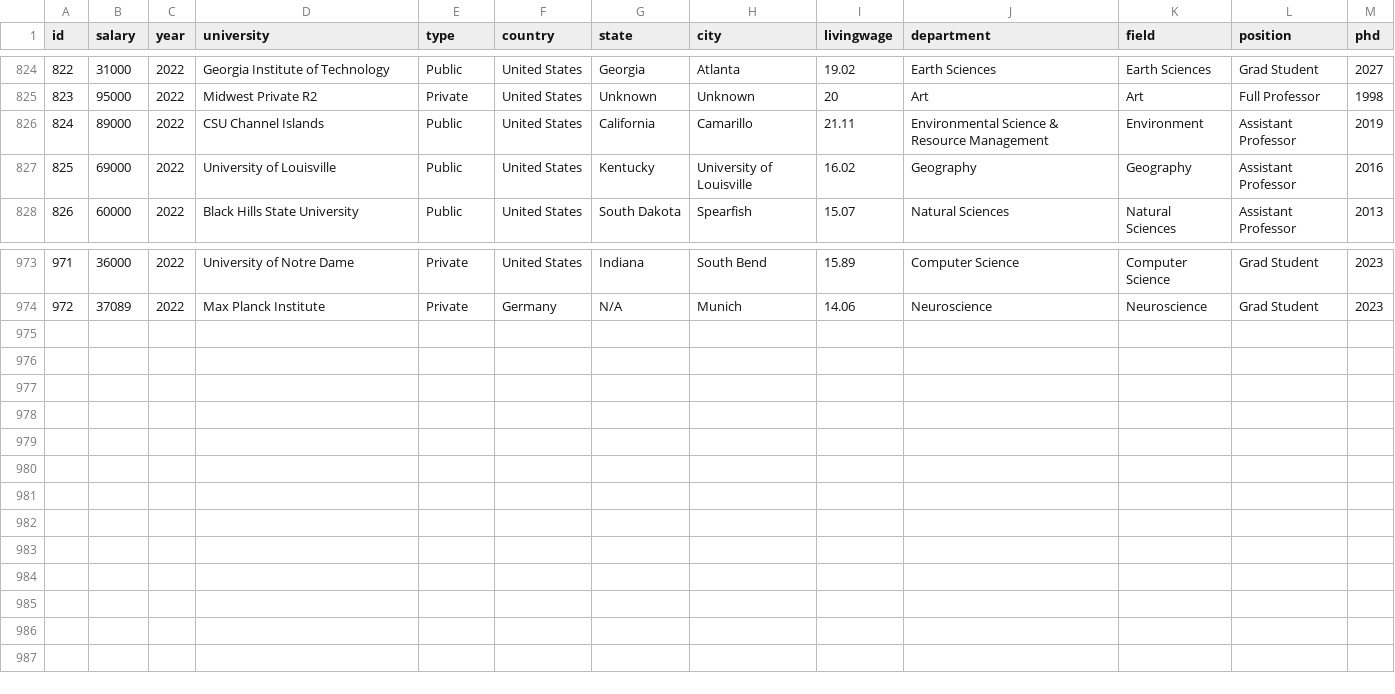
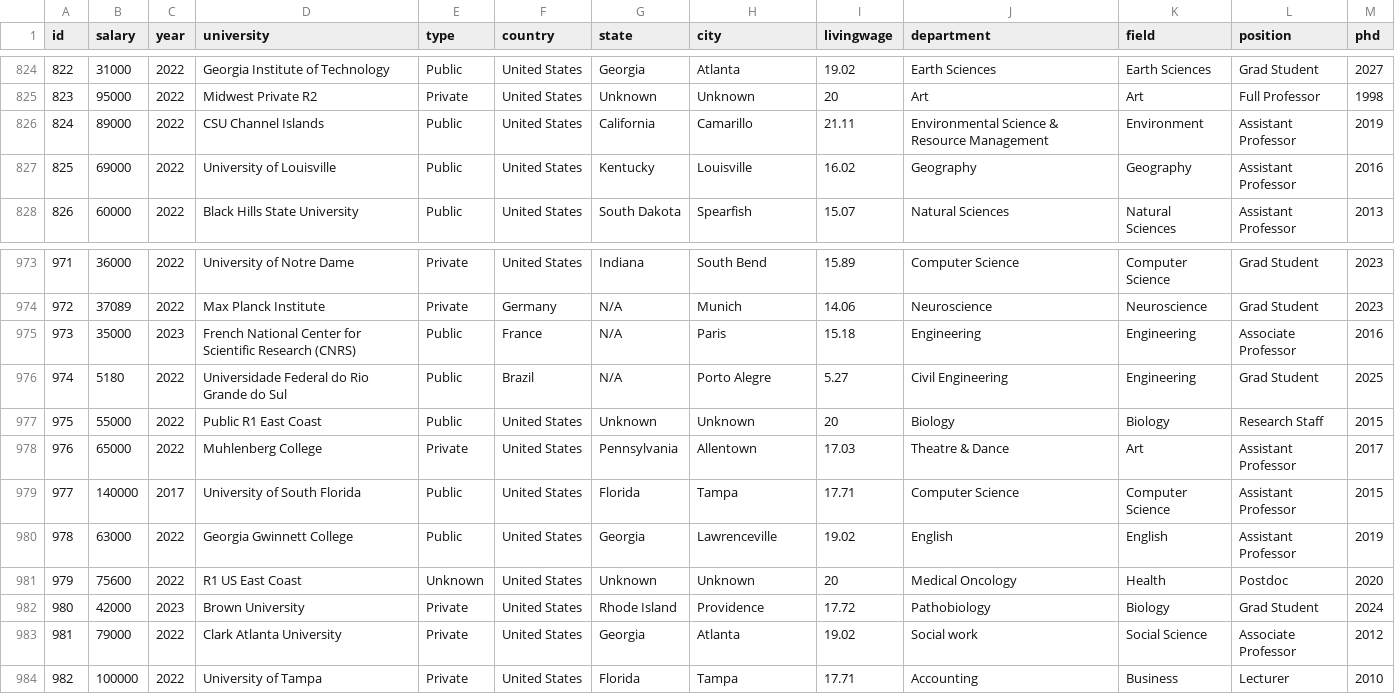
Before and after one commit to academicsalaries/academicsalaries.github.io, a CSV file: salaries.csv, drawn as a sheet; only a part is shown, gaps mark what is left out.

Commit message:
more data

```diff
--- a/salaries.csv
+++ b/salaries.csv
@@ -826,3 +826,3 @@ id,salary,year,university,type,country,state,city,livingwage,department,field,po
 824,89000,2022,CSU Channel Islands,Public,United States,California,Camarillo,21.11,Environmental Science & Resource Management,Environment,Assistant Professor,2019
-825,69000,2022,University of Louisville,Public,United States,Kentucky,University of Louisville,16.02,Geography,Geography,Assistant Professor,2016
+825,69000,2022,University of Louisville,Public,United States,Kentucky,Louisville,16.02,Geography,Geography,Assistant Professor,2016
 826,60000,2022,Black Hills State University,Public,United States,South Dakota,Spearfish,15.07,Natural Sciences,Natural Sciences,Assistant Professor,2013
@@ -974 +974,11 @@ id,salary,year,university,type,country,state,city,livingwage,department,field,po
 972,37089,2022,Max Planck Institute,Private,Germany,N/A,Munich,14.06,Neuroscience,Neuroscience,Grad Student,2023
+973,35000,2023,French National Center for Scientific Research (CNRS),Public,France,N/A,Paris,15.18,Engineering,Engineering,Associate Professor,2016
+974,5180,2022,Universidade Federal do Rio Grande do Sul,Public,Brazil,N/A,Porto Alegre,5.27,Civil Engineering,Engineering,Grad Student,2025
+975,55000,2022,Public R1 East Coast,Public,United States,Unknown,Unknown,20,Biology,Biology,Research Staff,2015
+976,65000,2022,Muhlenberg College,Private,United States,Pennsylvania,Allentown,17.03,Theatre & Dance,Art,Assistant Professor,2017
+977,140000,2017,University of South Florida,Public,United States,Florida,Tampa,17.71,Computer Science,Computer Science,Assistant Professor,2015
+978,63000,2022,Georgia Gwinnett College,Public,United States,Georgia,Lawrenceville,19.02,English ,English,Assistant Professor,2019
+979,75600,2022,R1 US East Coast,Unknown,United States,Unknown,Unknown,20,Medical Oncology ,Health,Postdoc,2020
+980,42000,2023,Brown University,Private,United States,Rhode Island,Providence,17.72,Pathobiology,Biology,Grad Student,2024
+981,79000,2022,Clark Atlanta University,Private,United States,Georgia,Atlanta,19.02,Social work,Social Science,Associate Professor,2012
+982,100000,2022,University of Tampa,Private,United States,Florida,Tampa,17.71,Accounting ,Business,Lecturer,2010
```
Also changed, not shown: 1 other file.
